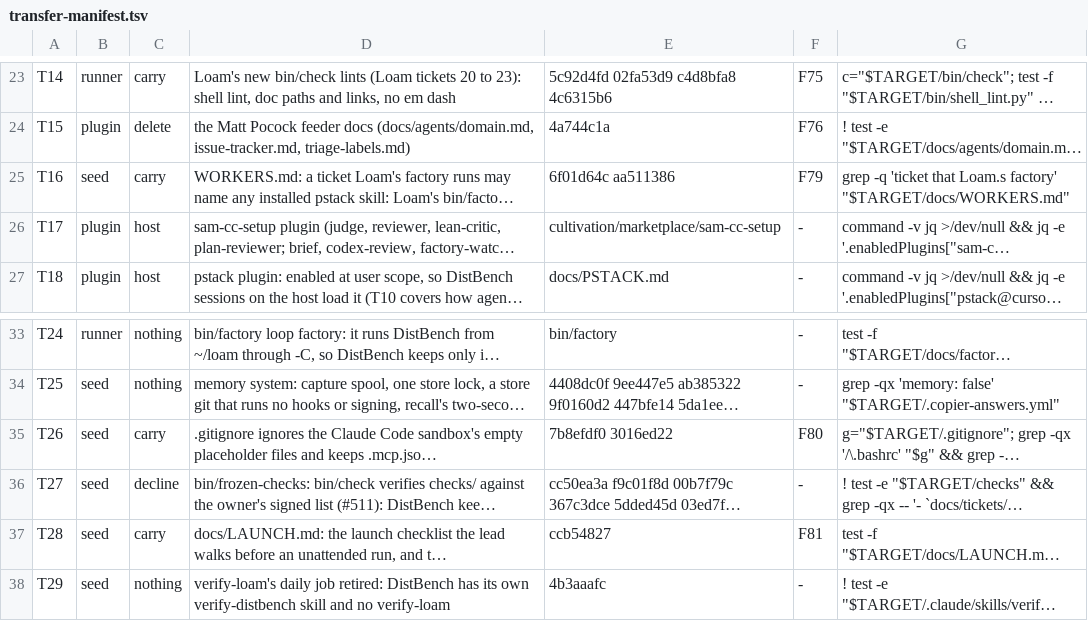
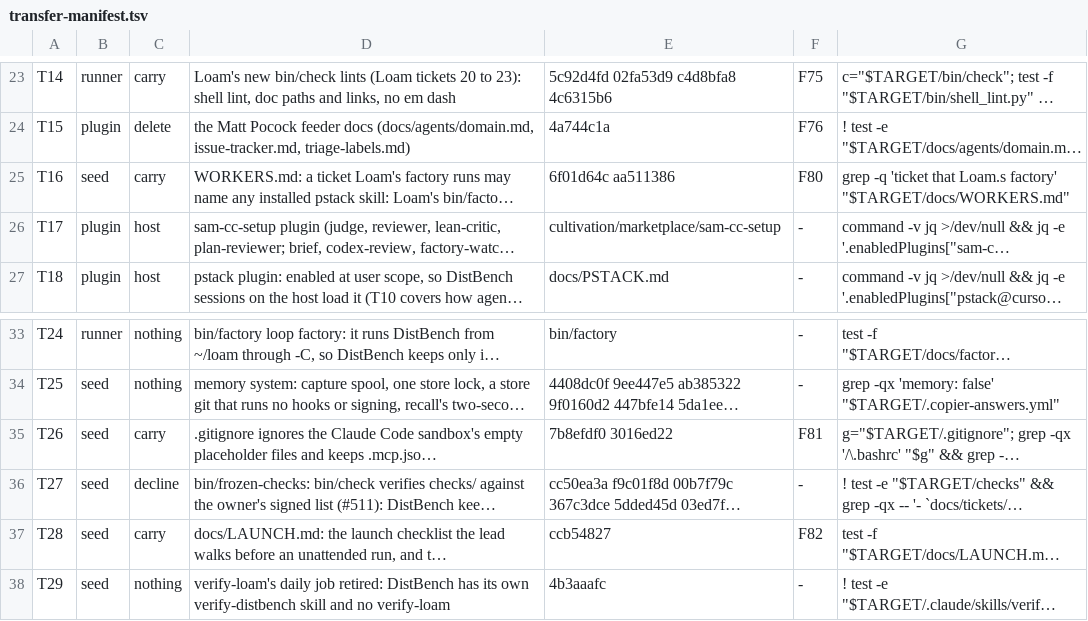
Before and after one commit to SamyakJhaveri/loam, a TSV file: bin/transfer-manifest.tsv, drawn as a sheet; only a part is shown, gaps mark what is left out; long unchanged cells end in …; the diff names each change by its address in the sheet, - before the commit and + after, or states it on an @@ line.

Commit message:
transfer-manifest: T16, T26, T28 carry F80-F82; F79 is DistBench's ISC redesign resume ticket (redesign-1030)

```diff
--- a/bin/transfer-manifest.tsv
+++ b/bin/transfer-manifest.tsv
-F25: F79
+F25: F80
-F35: F80
+F35: F81
-F37: F81
+F37: F82
```
